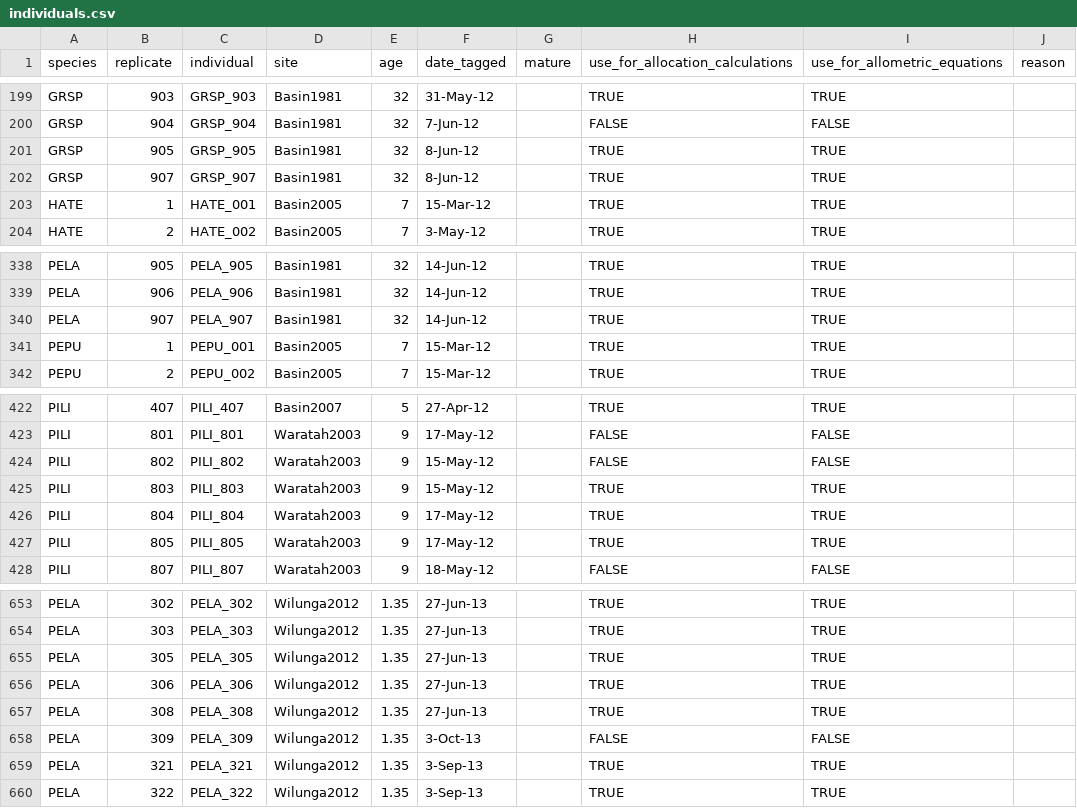
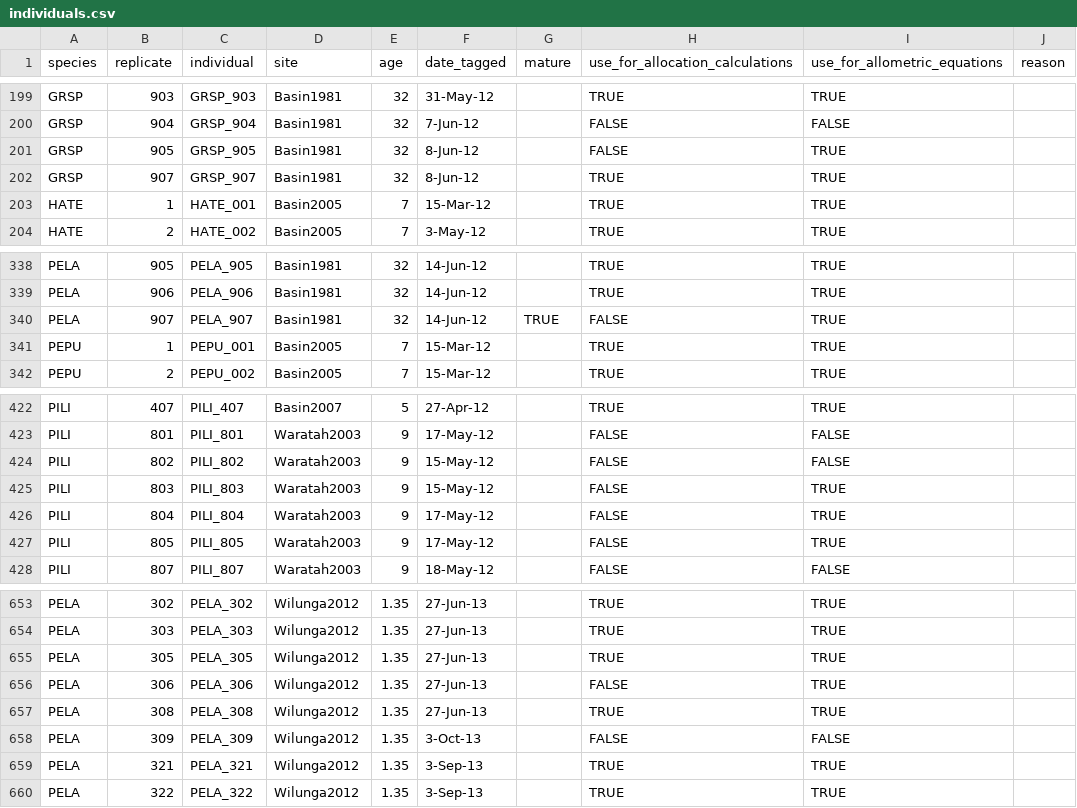
Before and after one commit to dfalster/Reproductive_Allocation_Kuringgai, a CSV file: data/individuals.csv, drawn as a sheet; only a part is shown, gaps mark what is left out.

Commit message:
little error fixes to various data files omitting a few individuals with measurements that are incorrect at either start or end

```diff
--- a/data/individuals.csv
+++ b/data/individuals.csv
@@ -200,3 +200,3 @@ GRSP,903,GRSP_903,Basin1981,32,31-May-12,,TRUE,TRUE,
 GRSP,904,GRSP_904,Basin1981,32,7-Jun-12,,FALSE,FALSE,
-GRSP,905,GRSP_905,Basin1981,32,8-Jun-12,,TRUE,TRUE,
+GRSP,905,GRSP_905,Basin1981,32,8-Jun-12,,FALSE,TRUE,
 GRSP,907,GRSP_907,Basin1981,32,8-Jun-12,,TRUE,TRUE,
@@ -339,3 +339,3 @@ PELA,905,PELA_905,Basin1981,32,14-Jun-12,,TRUE,TRUE,
 PELA,906,PELA_906,Basin1981,32,14-Jun-12,,TRUE,TRUE,
-PELA,907,PELA_907,Basin1981,32,14-Jun-12,,TRUE,TRUE,
+PELA,907,PELA_907,Basin1981,32,14-Jun-12,TRUE,FALSE,TRUE,
 PEPU,1,PEPU_001,Basin2005,7,15-Mar-12,,TRUE,TRUE,
@@ -424,5 +424,5 @@ PILI,801,PILI_801,Waratah2003,9,17-May-12,,FALSE,FALSE,
 PILI,802,PILI_802,Waratah2003,9,15-May-12,,FALSE,FALSE,
-PILI,803,PILI_803,Waratah2003,9,15-May-12,,TRUE,TRUE,
-PILI,804,PILI_804,Waratah2003,9,17-May-12,,TRUE,TRUE,
-PILI,805,PILI_805,Waratah2003,9,17-May-12,,TRUE,TRUE,
+PILI,803,PILI_803,Waratah2003,9,15-May-12,,FALSE,TRUE,
+PILI,804,PILI_804,Waratah2003,9,17-May-12,,FALSE,TRUE,
+PILI,805,PILI_805,Waratah2003,9,17-May-12,,FALSE,TRUE,
 PILI,807,PILI_807,Waratah2003,9,18-May-12,,FALSE,FALSE,
@@ -655,3 +655,3 @@ PELA,303,PELA_303,Wilunga2012,1.35,27-Jun-13,,TRUE,TRUE,
 PELA,305,PELA_305,Wilunga2012,1.35,27-Jun-13,,TRUE,TRUE,
-PELA,306,PELA_306,Wilunga2012,1.35,27-Jun-13,,TRUE,TRUE,
+PELA,306,PELA_306,Wilunga2012,1.35,27-Jun-13,,FALSE,TRUE,
 PELA,308,PELA_308,Wilunga2012,1.35,27-Jun-13,,TRUE,TRUE,
```
Also changed, not shown: data/LMA.csv, data/harvest.csv, 1 other file.
